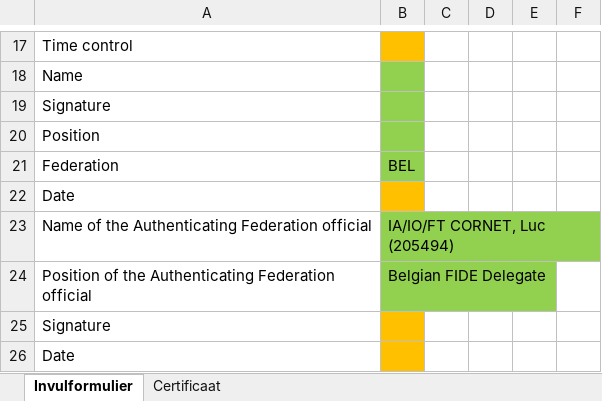
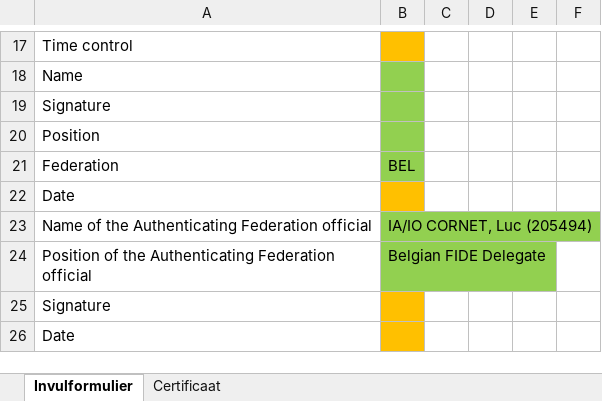
Before and after one commit to AuroraRyunix/openpairings, an Excel workbook: priv/norm_templates/FA1-norm.xlsx, sheet Invulformulier, drawn as a sheet; only a part is shown, gaps mark what is left out; values as stored, in another font and other column widths than the file's, no borders; the diff names each change by its address in the sheet, - before the commit and + after, or states it on an @@ line.

```diff
--- a/priv/norm_templates/FA1-norm.xlsx (sheet Invulformulier)
+++ b/priv/norm_templates/FA1-norm.xlsx (sheet Invulformulier)
-B23: IA/IO/FT CORNET, Luc (205494)
+B23: IA/IO CORNET, Luc (205494)
```
Also changed, not shown: priv/norm_templates/IA1-norm.xlsx, 2 other files.
